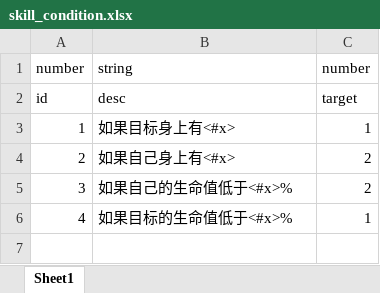
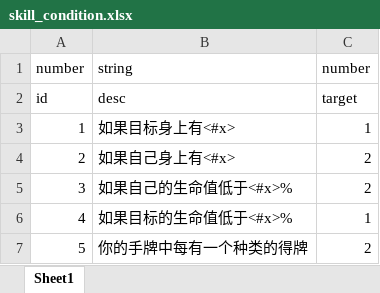
Before and after one commit to machaoTeam/LakeHeroConfig, an Excel workbook: excel/skill_condition.xlsx, sheet Sheet1, drawn as a sheet; values as stored, in another font and other column widths than the file's, no borders; the diff names each change by its address in the sheet, - before the commit and + after, or states it on an @@ line.

```diff
--- a/excel/skill_condition.xlsx (sheet Sheet1)
+++ b/excel/skill_condition.xlsx (sheet Sheet1)
+row 7: 5 | 你的手牌中每有一个种类的得牌 | 2
```
Also changed, not shown: excel/buff.xlsx, excel/card.xlsx, 3 other files.
